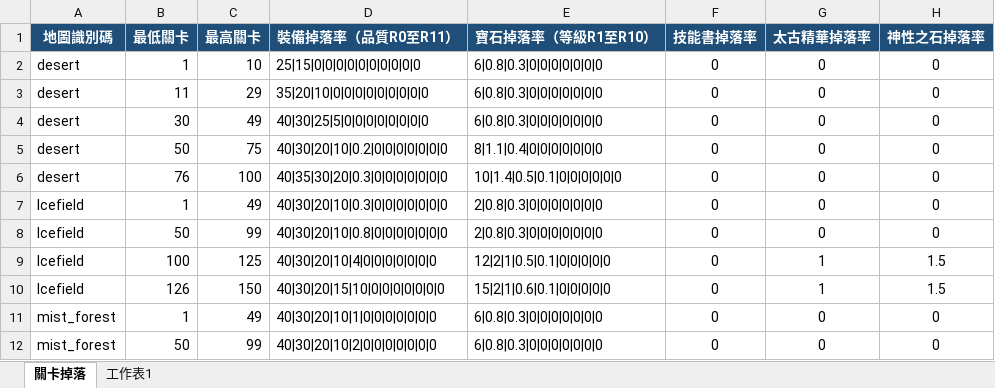
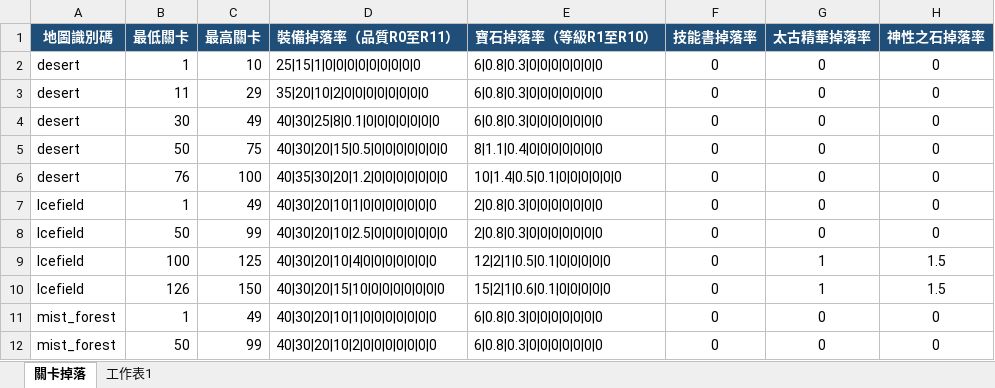
Before and after one commit to myKOF/Idle-RPG, an Excel workbook: config/Excel/Zone_Stage_Drops.xlsx, sheet 關卡掉落, drawn as a sheet; only a part is shown; values as stored, in another font and other column widths than the file's, no borders; table styles not drawn; the diff names each change by its address in the sheet, - before the commit and + after, or states it on an @@ line.

```diff
--- a/config/Excel/Zone_Stage_Drops.xlsx (sheet 關卡掉落)
+++ b/config/Excel/Zone_Stage_Drops.xlsx (sheet 關卡掉落)
-D2 (裝備掉落率（品質R0至R11）): 25|15|0|0|0|0|0|0|0|0|0|0
+D2 (裝備掉落率（品質R0至R11）): 25|15|1|0|0|0|0|0|0|0|0|0
-D3 (裝備掉落率（品質R0至R11）): 35|20|10|0|0|0|0|0|0|0|0|0
+D3 (裝備掉落率（品質R0至R11）): 35|20|10|2|0|0|0|0|0|0|0|0
-D4 (裝備掉落率（品質R0至R11）): 40|30|25|5|0|0|0|0|0|0|0|0
+D4 (裝備掉落率（品質R0至R11）): 40|30|25|8|0.1|0|0|0|0|0|0|0
-D5 (裝備掉落率（品質R0至R11）): 40|30|20|10|0.2|0|0|0|0|0|0|0
+D5 (裝備掉落率（品質R0至R11）): 40|30|20|15|0.5|0|0|0|0|0|0|0
-D6 (裝備掉落率（品質R0至R11）): 40|35|30|20|0.3|0|0|0|0|0|0|0
+D6 (裝備掉落率（品質R0至R11）): 40|35|30|20|1.2|0|0|0|0|0|0|0
-D7 (裝備掉落率（品質R0至R11）): 40|30|20|10|0.3|0|0|0|0|0|0|0
+D7 (裝備掉落率（品質R0至R11）): 40|30|20|10|1|0|0|0|0|0|0|0
-D8 (裝備掉落率（品質R0至R11）): 40|30|20|10|0.8|0|0|0|0|0|0|0
+D8 (裝備掉落率（品質R0至R11）): 40|30|20|10|2.5|0|0|0|0|0|0|0
```
Also changed, not shown: 2 other files.
